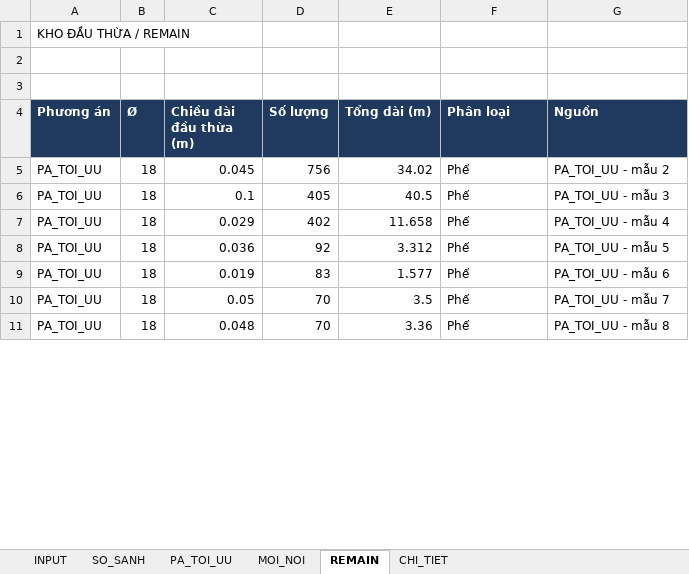
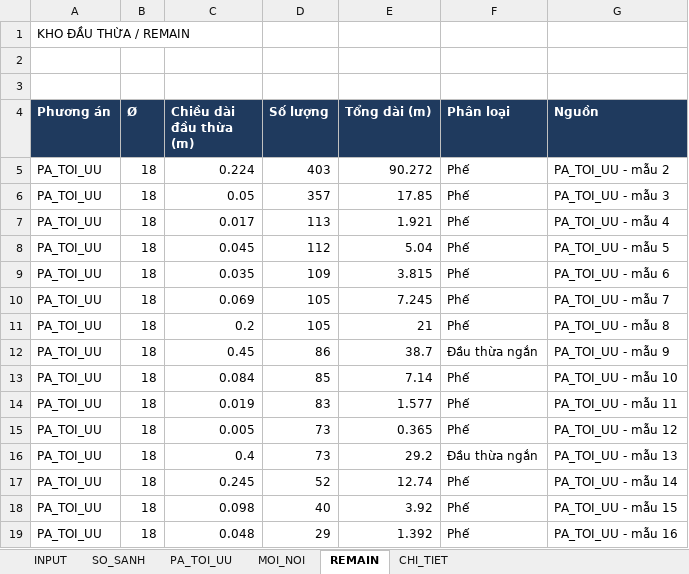
Before and after one commit to doxuanfun-netizen/23HG-multiagent-system, an Excel workbook: examples/HO_SO_CAU_KM19_529/02_XUONG_TIEN_CHE_COT_THEP/THEO_TUNG_DUONG_KINH_PHI/06_RebarCut_D18_Khung_Than_Mo_Tru.xlsx, sheet REMAIN, drawn as a sheet; only a part is shown; values as stored, in another font and other column widths than the file's, no borders; addresses are those after the commit; the diff covers the shown part only; the diff names each change by its address in the sheet, - before the commit and + after, or states it on an @@ line.

```diff
--- a/examples/HO_SO_CAU_KM19_529/02_XUONG_TIEN_CHE_COT_THEP/THEO_TUNG_DUONG_KINH_PHI/06_RebarCut_D18_Khung_Than_Mo_Tru.xlsx (sheet REMAIN)
+++ b/examples/HO_SO_CAU_KM19_529/02_XUONG_TIEN_CHE_COT_THEP/THEO_TUNG_DUONG_KINH_PHI/06_RebarCut_D18_Khung_Than_Mo_Tru.xlsx (sheet REMAIN)
+row 5: PA_TOI_UU | 18 | 0.224 | 403 | 90.272 | Phế | PA_TOI_UU - mẫu 2
+row 6: PA_TOI_UU | 18 | 0.05 | 357 | 17.85 | Phế | PA_TOI_UU - mẫu 3
+row 7: PA_TOI_UU | 18 | 0.017 | 113 | 1.921 | Phế | PA_TOI_UU - mẫu 4
-D8 (Số lượng): 756
+D8 (Số lượng): 112
-E8 (Tổng dài (m)): 34.02
+E8 (Tổng dài (m)): 5.04
-G8 (Nguồn): PA_TOI_UU - mẫu 2
+G8 (Nguồn): PA_TOI_UU - mẫu 5
-C9 (Chiều dài đầu thừa (m)): 0.1
+C9 (Chiều dài đầu thừa (m)): 0.035
-D9 (Số lượng): 405
+D9 (Số lượng): 109
-E9 (Tổng dài (m)): 40.5
+E9 (Tổng dài (m)): 3.815
-G9 (Nguồn): PA_TOI_UU - mẫu 3
+G9 (Nguồn): PA_TOI_UU - mẫu 6
-C10 (Chiều dài đầu thừa (m)): 0.029
+C10 (Chiều dài đầu thừa (m)): 0.069
-D10 (Số lượng): 402
+D10 (Số lượng): 105
-E10 (Tổng dài (m)): 11.658
+E10 (Tổng dài (m)): 7.245
-G10 (Nguồn): PA_TOI_UU - mẫu 4
+G10 (Nguồn): PA_TOI_UU - mẫu 7
-C11 (Chiều dài đầu thừa (m)): 0.036
+C11 (Chiều dài đầu thừa (m)): 0.2
-D11 (Số lượng): 92
+D11 (Số lượng): 105
-E11 (Tổng dài (m)): 3.312
+E11 (Tổng dài (m)): 21
-G11 (Nguồn): PA_TOI_UU - mẫu 5
+G11 (Nguồn): PA_TOI_UU - mẫu 8
+row 12: PA_TOI_UU | 18 | 0.45 | 86 | 38.7 | Đầu thừa ngắn | PA_TOI_UU - mẫu 9
+row 13: PA_TOI_UU | 18 | 0.084 | 85 | 7.14 | Phế | PA_TOI_UU - mẫu 10
-G14 (Nguồn): PA_TOI_UU - mẫu 6
+G14 (Nguồn): PA_TOI_UU - mẫu 11
-C15 (Chiều dài đầu thừa (m)): 0.05
+C15 (Chiều dài đầu thừa (m)): 0.005
-D15 (Số lượng): 70
+D15 (Số lượng): 73
-E15 (Tổng dài (m)): 3.5
+E15 (Tổng dài (m)): 0.365
-G15 (Nguồn): PA_TOI_UU - mẫu 7
+G15 (Nguồn): PA_TOI_UU - mẫu 12
+row 16: PA_TOI_UU | 18 | 0.4 | 73 | 29.2 | Đầu thừa ngắn | PA_TOI_UU - mẫu 13
+row 17: PA_TOI_UU | 18 | 0.245 | 52 | 12.74 | Phế | PA_TOI_UU - mẫu 14
+row 18: PA_TOI_UU | 18 | 0.098 | 40 | 3.92 | Phế | PA_TOI_UU - mẫu 15
-D19 (Số lượng): 70
+D19 (Số lượng): 29
-E19 (Tổng dài (m)): 3.36
+E19 (Tổng dài (m)): 1.392
-G19 (Nguồn): PA_TOI_UU - mẫu 8
+G19 (Nguồn): PA_TOI_UU - mẫu 16
```
Also changed, not shown: 5 removed rows and 19 edited cells elsewhere in this sheet, sheet CHI_TIET, sheet MOI_NOI, sheet PA_TOI_UU, sheet INPUT, sheet SO_SANH, examples/HO_SO_CAU_KM19_529/02_XUONG_TIEN_CHE_COT_THEP/00_BANG_TONG_HOP_CAT_THEP_THEO_PHI.xlsx, examples/HO_SO_CAU_KM19_529/02_XUONG_TIEN_CHE_COT_THEP/THEO_TUNG_DUONG_KINH_PHI/02_RebarCut_D10_Thep_Cuon_Dai_Xoan.xlsx, 18 other files.
